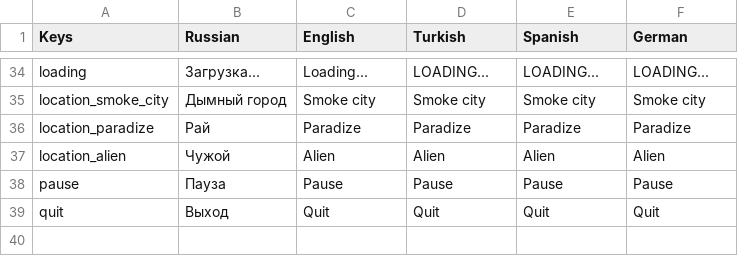
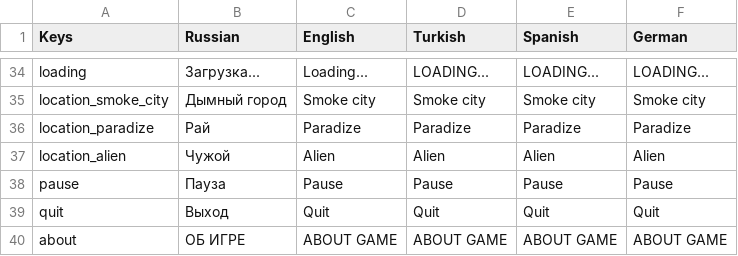
Before and after one commit to BoberUnity2023/HeavyMetal, a CSV file: Assets/Resources/I2Localization.csv, drawn as a sheet; only a part is shown, gaps mark what is left out; the diff names each change by its address in the sheet, - before the commit and + after, or states it on an @@ line.

Commit message:
Доб. окно Об игре. Рефакторинг.

```diff
--- a/Assets/Resources/I2Localization.csv
+++ b/Assets/Resources/I2Localization.csv
+row 40: about | ОБ ИГРЕ | ABOUT GAME | ABOUT GAME | ABOUT GAME | ABOUT GAME
```
Also changed, not shown: 10 other files.
